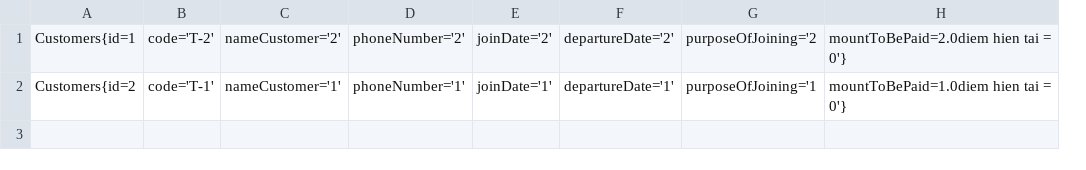
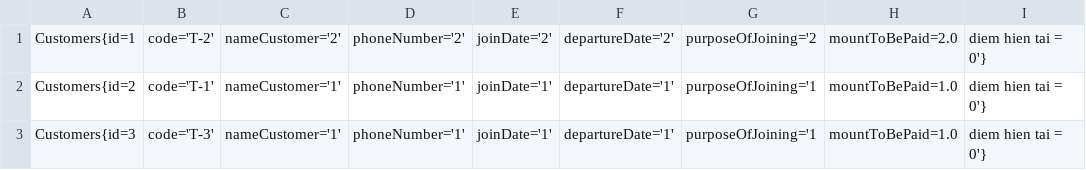
Before and after one commit to hienhavan/Module2, a CSV file: Module2/demo/casemodule2/customers.csv, drawn as a sheet; removed rows and columns are numbered as before the commit, all else as after; the diff names each change by its address in the sheet, - before the commit and + after, or states it on an @@ line.

```diff
--- a/Module2/demo/casemodule2/customers.csv
+++ b/Module2/demo/casemodule2/customers.csv
-column H, rows 1-2: mountToBePaid=2.0diem hien tai = 0'} | mountToBePaid=1.0diem hien tai = 0'}
+column H, rows 1-2: mountToBePaid=2.0 | mountToBePaid=1.0
+column I, rows 1-2: diem hien tai = 0'} | diem hien tai = 0'}
+row 3: Customers{id=3 | code='T-3' | nameCustomer='1' | phoneNumber='1' | joinDate='1' | departureDate='1' | purposeOfJoining='1 | mountToBePaid=1.0 | diem hien tai = 0'}
```
Also changed, not shown: Module2/demo/casemodule2/redeem_points.csv, 1 other file.
